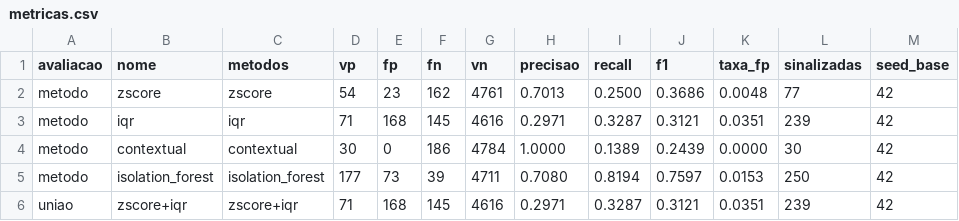
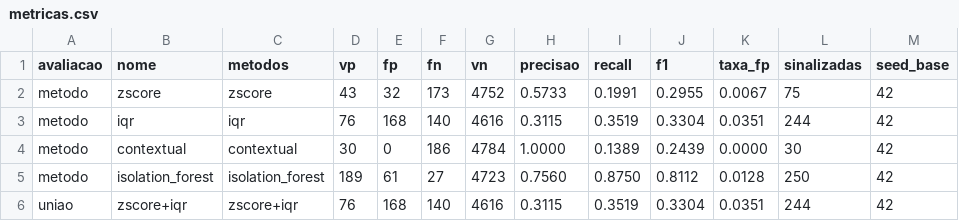
Before and after one commit to tcc-da-sinuca/tcc-anomalias-despesas, a CSV file: experimentos/resultados/metricas.csv, drawn as a sheet; only a part is shown; the diff covers the shown part only; the diff names each change by its address in the sheet, - before the commit and + after, or states it on an @@ line.

```diff
--- a/experimentos/resultados/metricas.csv
+++ b/experimentos/resultados/metricas.csv
-D2 (vp): 54
+D2 (vp): 43
-E2 (fp): 23
+E2 (fp): 32
-F2 (fn): 162
+F2 (fn): 173
-G2 (vn): 4761
+G2 (vn): 4752
-H2 (precisao): 0.7013
+H2 (precisao): 0.5733
-I2 (recall): 0.2500
+I2 (recall): 0.1991
-J2 (f1): 0.3686
+J2 (f1): 0.2955
-K2 (taxa_fp): 0.0048
+K2 (taxa_fp): 0.0067
-L2 (sinalizadas): 77
+L2 (sinalizadas): 75
-D3 (vp): 71
+D3 (vp): 76
-F3 (fn): 145
+F3 (fn): 140
-H3 (precisao): 0.2971
+H3 (precisao): 0.3115
-I3 (recall): 0.3287
+I3 (recall): 0.3519
-J3 (f1): 0.3121
+J3 (f1): 0.3304
-L3 (sinalizadas): 239
+L3 (sinalizadas): 244
-D5 (vp): 177
+D5 (vp): 189
-E5 (fp): 73
+E5 (fp): 61
-F5 (fn): 39
+F5 (fn): 27
-G5 (vn): 4711
+G5 (vn): 4723
-H5 (precisao): 0.7080
+H5 (precisao): 0.7560
-I5 (recall): 0.8194
+I5 (recall): 0.8750
-J5 (f1): 0.7597
+J5 (f1): 0.8112
-K5 (taxa_fp): 0.0153
+K5 (taxa_fp): 0.0128
-D6 (vp): 71
+D6 (vp): 76
-F6 (fn): 145
+F6 (fn): 140
-H6 (precisao): 0.2971
+H6 (precisao): 0.3115
-I6 (recall): 0.3287
+I6 (recall): 0.3519
-J6 (f1): 0.3121
+J6 (f1): 0.3304
-L6 (sinalizadas): 239
+L6 (sinalizadas): 244
```
Also changed, not shown: 81 edited cells elsewhere in this file, experimentos/resultados/metricas_por_tipo.csv, experimentos/resultados/seed_7/metricas.csv, 20 other files.
